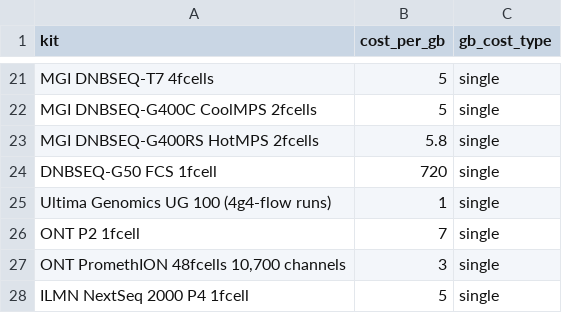
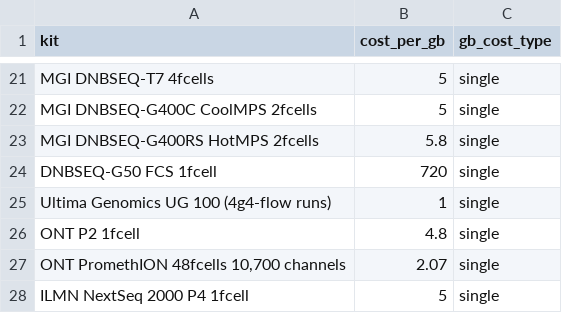
Before and after one commit to BrianLandry/dna-sequencing-costs, a TSV file: data/2022-10-02/cost_per_gb.tsv, drawn as a sheet; only a part is shown, gaps mark what is left out.

Commit message:
Update promethion cost_per_gb

```diff
--- a/data/2022-10-02/cost_per_gb.tsv
+++ b/data/2022-10-02/cost_per_gb.tsv
@@ -25,4 +25,4 @@ DNBSEQ-G50 FCS 1fcell	720	single
 Ultima Genomics UG 100 (4g4-flow runs)	1	single
-ONT P2 1fcell	7	single
-ONT PromethION 48fcells 10,700 channels	3	single
+ONT P2 1fcell	4.8	single
+ONT PromethION 48fcells 10,700 channels	2.07	single
 ILMN NextSeq 2000 P4 1fcell	5	single
```
Also changed, not shown: 2 other files.
